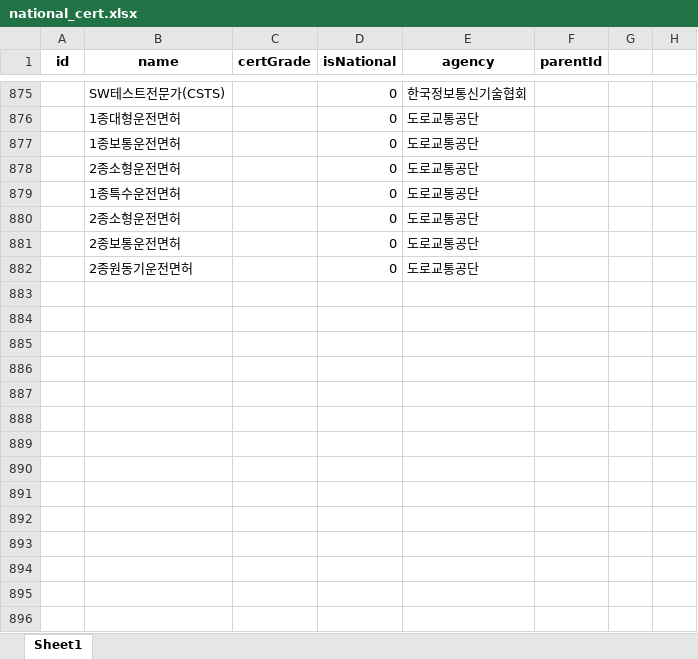
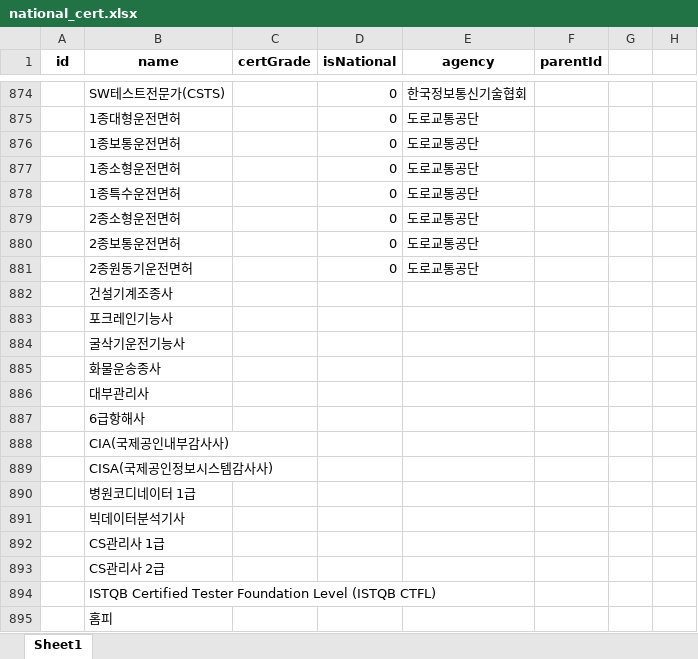
Before and after one commit to yunzivv/project_crawling_25_05, an Excel workbook: national_cert.xlsx, sheet Sheet1, drawn as a sheet; only a part is shown, gaps mark what is left out; values as stored, in another font and other column widths than the file's, no borders; conditional formats not drawn; addresses are those after the commit; rows hold the shown columns only; the diff covers the shown part only; the diff names each change by its address in the sheet, - before the commit and + after, or states it on an @@ line.

```diff
--- a/national_cert.xlsx (sheet Sheet1)
+++ b/national_cert.xlsx (sheet Sheet1)
-B877 (name): 2종소형운전면허
+B877 (name): 1종소형운전면허
+row 882:  | 건설기계조종사
+row 883:  | 포크레인기능사
+row 884:  | 굴삭기운전기능사
+row 885:  | 화물운송종사
+row 886:  | 대부관리사
+row 887:  | 6급항해사
+row 888:  | CIA(국제공인내부감사사)
+row 889:  | CISA(국제공인정보시스템감사사)
+row 890:  | 병원코디네이터 1급
+row 891:  | 빅데이터분석기사
+row 892:  | CS관리사 1급
+row 893:  | CS관리사 2급
+row 894:  | ISTQB Certified Tester Foundation Level (ISTQB CTFL)
+row 895:  | 홈피
```
Also changed, not shown: 46 added rows and 1 removed row elsewhere in this sheet, jobkorea_requirements.xlsx, 매핑완료.xlsx, 5 other files.
